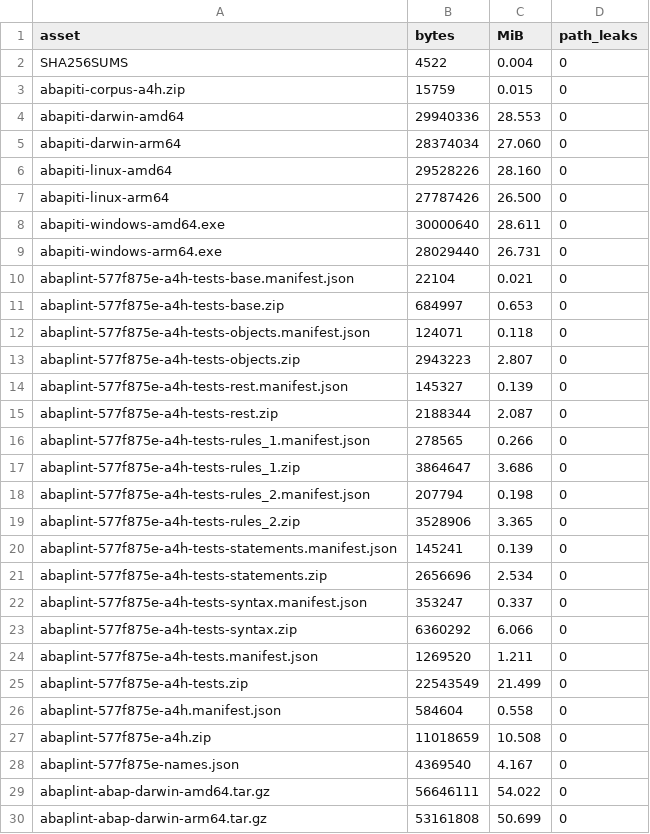
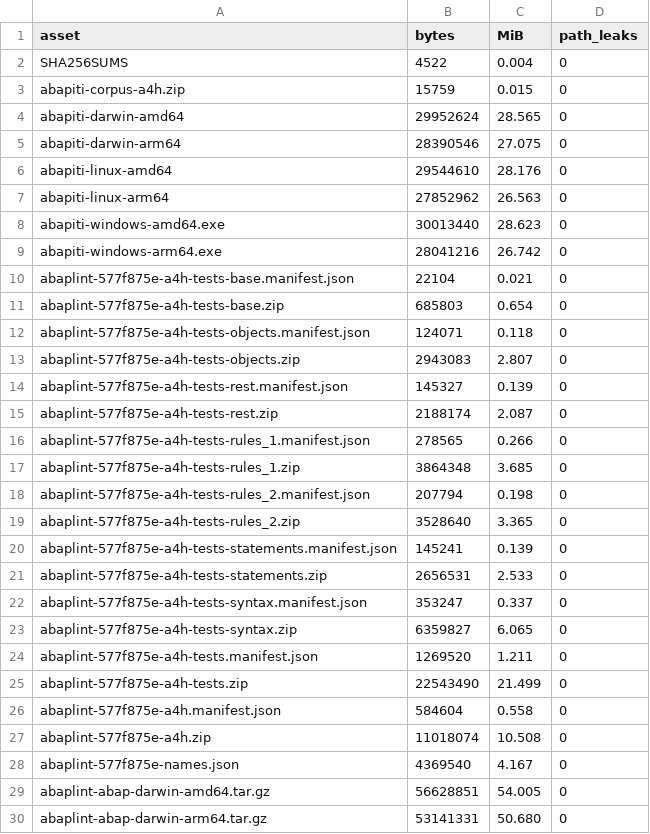
Before and after one commit to oisee/abapiti, a TSV file: docs/release-v0.5.0-assets.tsv, drawn as a sheet; only a part is shown; the diff covers the shown part only.

```diff
--- a/docs/release-v0.5.0-assets.tsv
+++ b/docs/release-v0.5.0-assets.tsv
@@ -3,28 +3,28 @@ SHA256SUMS	4522	0.004	0
 abapiti-corpus-a4h.zip	15759	0.015	0
-abapiti-darwin-amd64	29940336	28.553	0
-abapiti-darwin-arm64	28374034	27.060	0
-abapiti-linux-amd64	29528226	28.160	0
-abapiti-linux-arm64	27787426	26.500	0
-abapiti-windows-amd64.exe	30000640	28.611	0
-abapiti-windows-arm64.exe	28029440	26.731	0
+abapiti-darwin-amd64	29952624	28.565	0
+abapiti-darwin-arm64	28390546	27.075	0
+abapiti-linux-amd64	29544610	28.176	0
+abapiti-linux-arm64	27852962	26.563	0
+abapiti-windows-amd64.exe	30013440	28.623	0
+abapiti-windows-arm64.exe	28041216	26.742	0
 abaplint-577f875e-a4h-tests-base.manifest.json	22104	0.021	0
-abaplint-577f875e-a4h-tests-base.zip	684997	0.653	0
+abaplint-577f875e-a4h-tests-base.zip	685803	0.654	0
 abaplint-577f875e-a4h-tests-objects.manifest.json	124071	0.118	0
-abaplint-577f875e-a4h-tests-objects.zip	2943223	2.807	0
+abaplint-577f875e-a4h-tests-objects.zip	2943083	2.807	0
 abaplint-577f875e-a4h-tests-rest.manifest.json	145327	0.139	0
-abaplint-577f875e-a4h-tests-rest.zip	2188344	2.087	0
+abaplint-577f875e-a4h-tests-rest.zip	2188174	2.087	0
 abaplint-577f875e-a4h-tests-rules_1.manifest.json	278565	0.266	0
-abaplint-577f875e-a4h-tests-rules_1.zip	3864647	3.686	0
+abaplint-577f875e-a4h-tests-rules_1.zip	3864348	3.685	0
 abaplint-577f875e-a4h-tests-rules_2.manifest.json	207794	0.198	0
-abaplint-577f875e-a4h-tests-rules_2.zip	3528906	3.365	0
+abaplint-577f875e-a4h-tests-rules_2.zip	3528640	3.365	0
 abaplint-577f875e-a4h-tests-statements.manifest.json	145241	0.139	0
-abaplint-577f875e-a4h-tests-statements.zip	2656696	2.534	0
+abaplint-577f875e-a4h-tests-statements.zip	2656531	2.533	0
 abaplint-577f875e-a4h-tests-syntax.manifest.json	353247	0.337	0
-abaplint-577f875e-a4h-tests-syntax.zip	6360292	6.066	0
+abaplint-577f875e-a4h-tests-syntax.zip	6359827	6.065	0
 abaplint-577f875e-a4h-tests.manifest.json	1269520	1.211	0
-abaplint-577f875e-a4h-tests.zip	22543549	21.499	0
+abaplint-577f875e-a4h-tests.zip	22543490	21.499	0
 abaplint-577f875e-a4h.manifest.json	584604	0.558	0
-abaplint-577f875e-a4h.zip	11018659	10.508	0
+abaplint-577f875e-a4h.zip	11018074	10.508	0
 abaplint-577f875e-names.json	4369540	4.167	0
-abaplint-abap-darwin-amd64.tar.gz	56646111	54.022	0
-abaplint-abap-darwin-arm64.tar.gz	53161808	50.699	0
+abaplint-abap-darwin-amd64.tar.gz	56628851	54.005	0
+abaplint-abap-darwin-arm64.tar.gz	53141331	50.680	0
```
Also changed, not shown: 20 edited cells elsewhere in this file, 1 other file.
